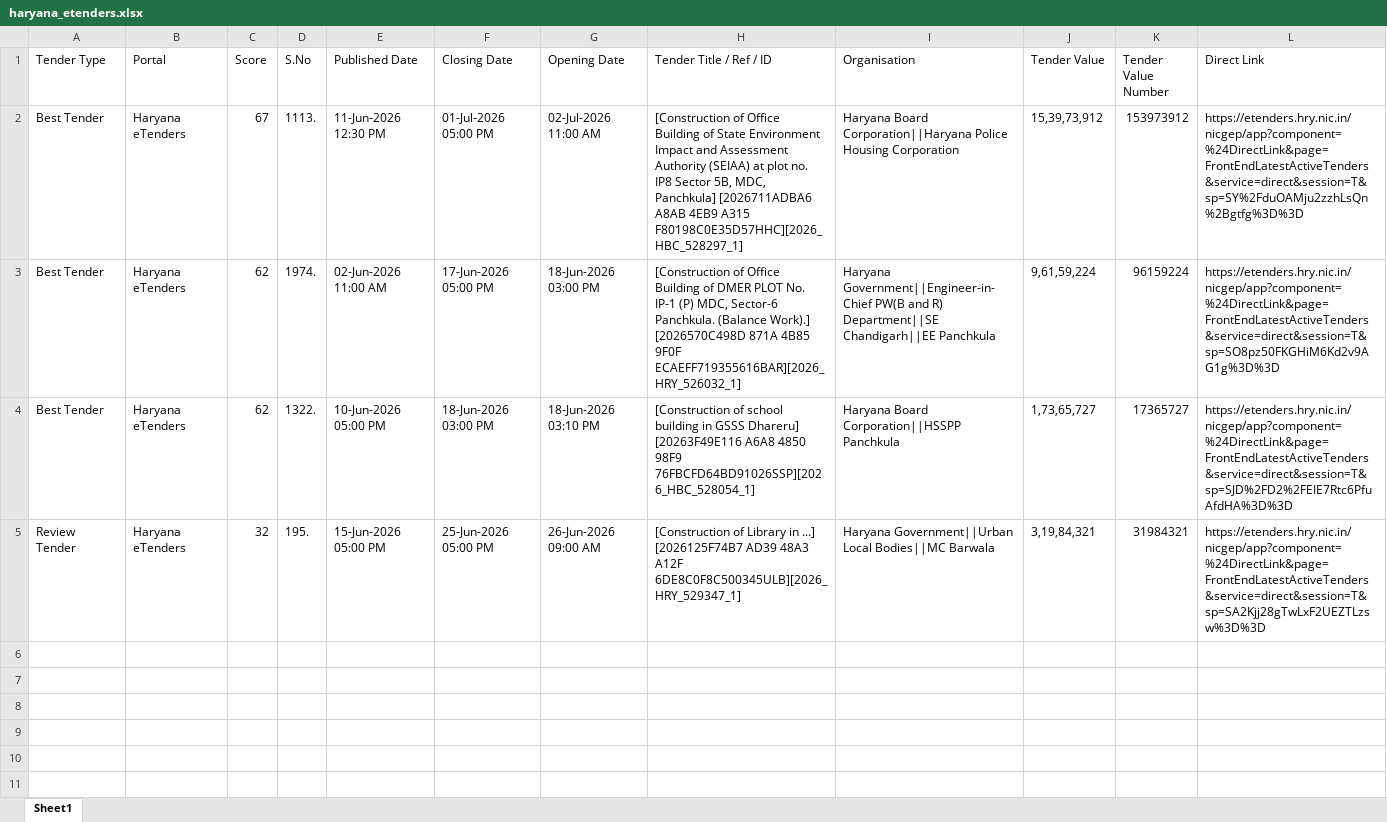
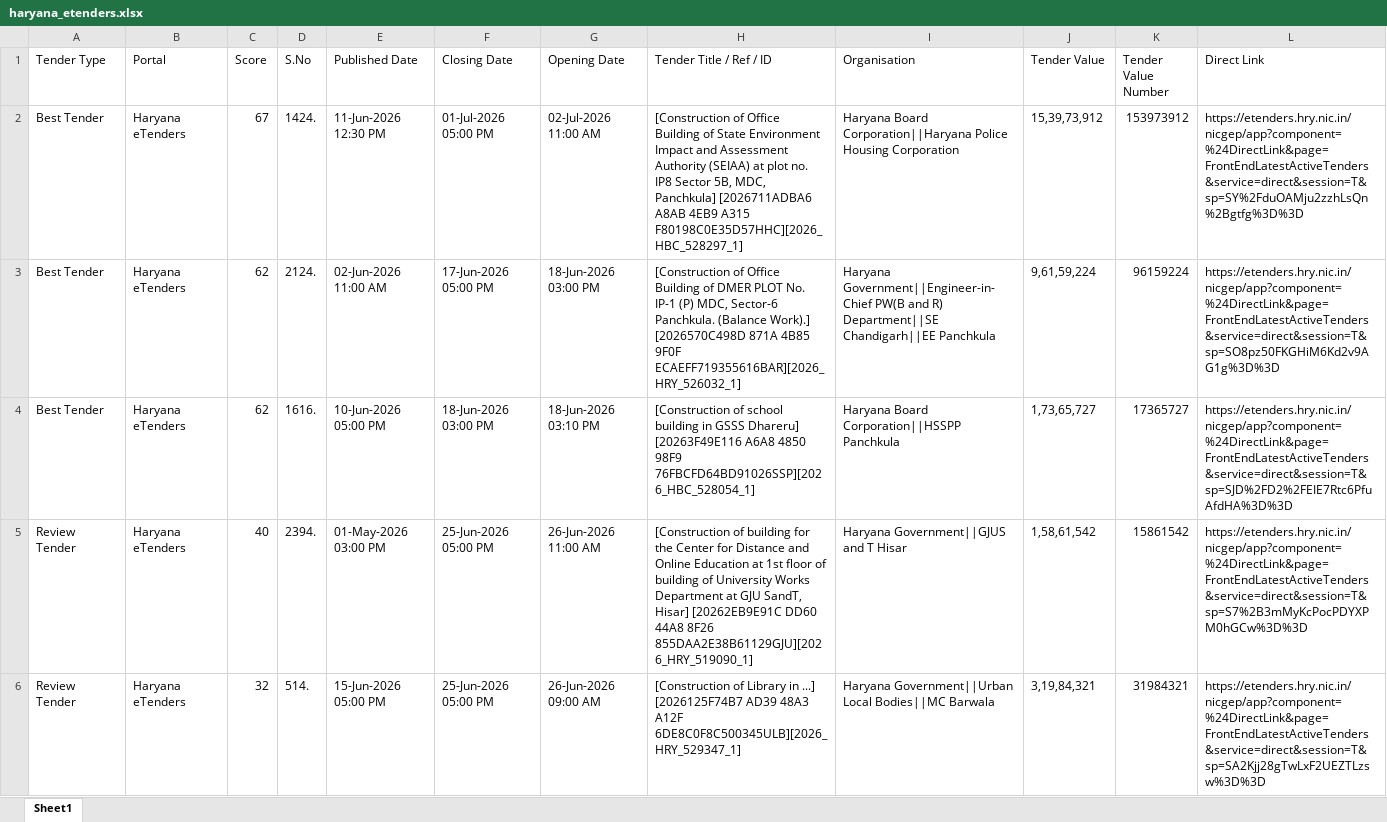
Before and after one commit to ffthakur94-lgtm/tender-system, an Excel workbook: haryana_etenders.xlsx, sheet Sheet1, drawn as a sheet; values as stored, in another font and other column widths than the file's, no borders; addresses are those after the commit; the diff names each change by its address in the sheet, - before the commit and + after, or states it on an @@ line.

```diff
--- a/haryana_etenders.xlsx (sheet Sheet1)
+++ b/haryana_etenders.xlsx (sheet Sheet1)
-D2 (S.No): 1113.
+D2 (S.No): 1424.
-D3 (S.No): 1974.
+D3 (S.No): 2124.
-D4 (S.No): 1322.
+D4 (S.No): 1616.
+row 5: Review Tender | Haryana eTenders | 40 | 2394. | 01-May-2026 03:00 PM | 25-Jun-2026 05:00 PM | 26-Jun-2026 11:00 AM | [Construction of building for the Center for Distance and Online Education at 1st floor of building of University Works Department at GJU SandT, Hisar] [20262EB9E91C DD60 44A8 8F26 855DAA2E38B61129GJU][2026_HRY_519090_1] | Haryana Government||GJUS and T Hisar | 1,58,61,542 | 15861542 | https://etenders.hry.nic.in/nicgep/app?component=%24DirectLink&page=FrontEndLatestActiveTenders&service=direct&session=T&sp=S7%2B3mMyKcPocPDYXPM0hGCw%3D%3D
-D6 (S.No): 195.
+D6 (S.No): 514.
```
Also changed, not shown: all_captured_1cr_tenders.xlsx, best_tenders.xlsx, 9 other files.
